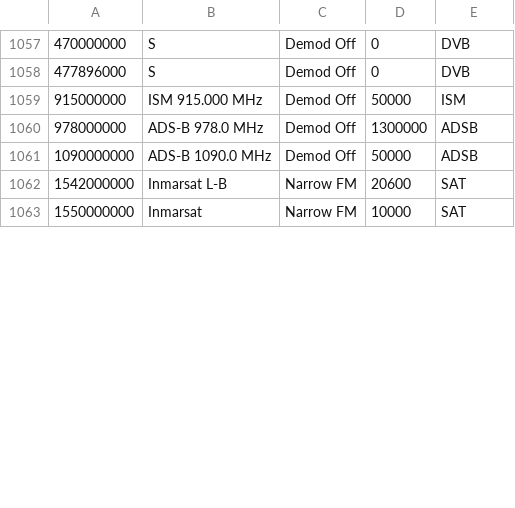
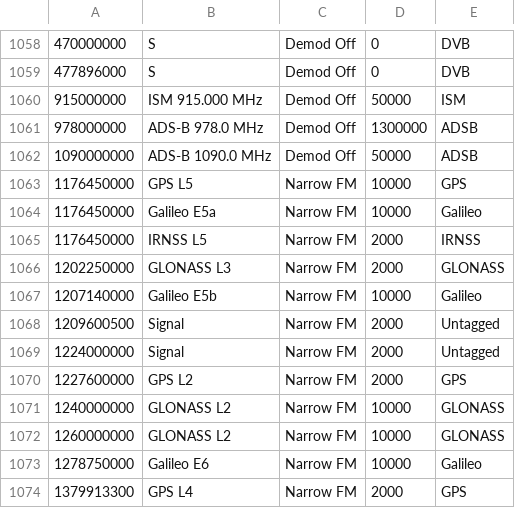
Before and after one commit to jalsaman/sdr, a CSV file: gqrx/bookmarks.csv, drawn as a sheet; only a part is shown, gaps mark what is left out; the shorter side is filled out with more unchanged rows; the diff covers the shown part only; the diff names each change by its address in the sheet, - before the commit and + after, or states it on an @@ line.

Commit message:
add bookmarks

```diff
--- a/gqrx/bookmarks.csv
+++ b/gqrx/bookmarks.csv
+row 1063: 1176450000 | GPS L5 | Narrow FM | 10000 | GPS
+row 1064: 1176450000 | Galileo E5a | Narrow FM | 10000 | Galileo
+row 1065: 1176450000 | IRNSS L5 | Narrow FM | 2000 | IRNSS
+row 1066: 1202250000 | GLONASS L3 | Narrow FM | 2000 | GLONASS
+row 1067: 1207140000 | Galileo E5b | Narrow FM | 10000 | Galileo
+row 1068: 1209600500 | Signal | Narrow FM | 2000 | Untagged
+row 1069: 1224000000 | Signal | Narrow FM | 2000 | Untagged
+row 1070: 1227600000 | GPS L2 | Narrow FM | 2000 | GPS
+row 1071: 1240000000 | GLONASS L2 | Narrow FM | 10000 | GLONASS
+row 1072: 1260000000 | GLONASS L2 | Narrow FM | 10000 | GLONASS
+row 1073: 1278750000 | Galileo E6 | Narrow FM | 10000 | Galileo
+row 1074: 1379913300 | GPS L4 | Narrow FM | 2000 | GPS
```
Also changed, not shown: 7 added rows, 9 moved rows and 3 edited cells elsewhere in this file.
